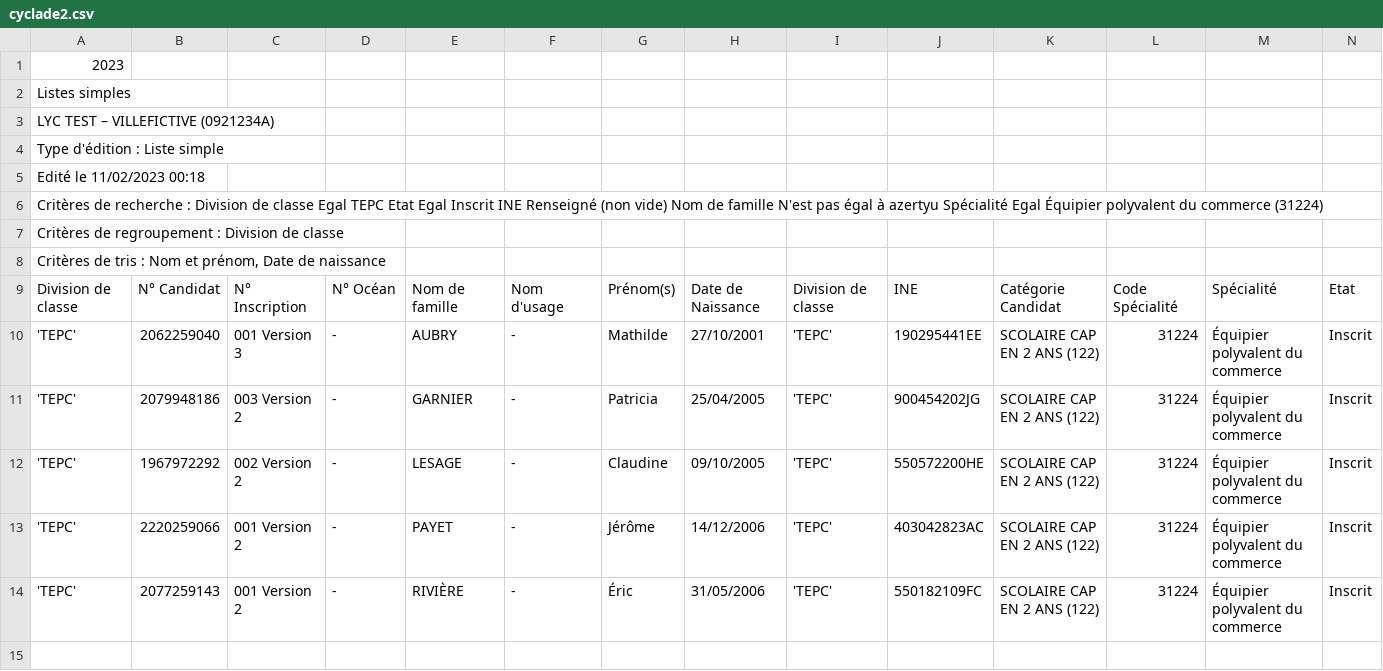
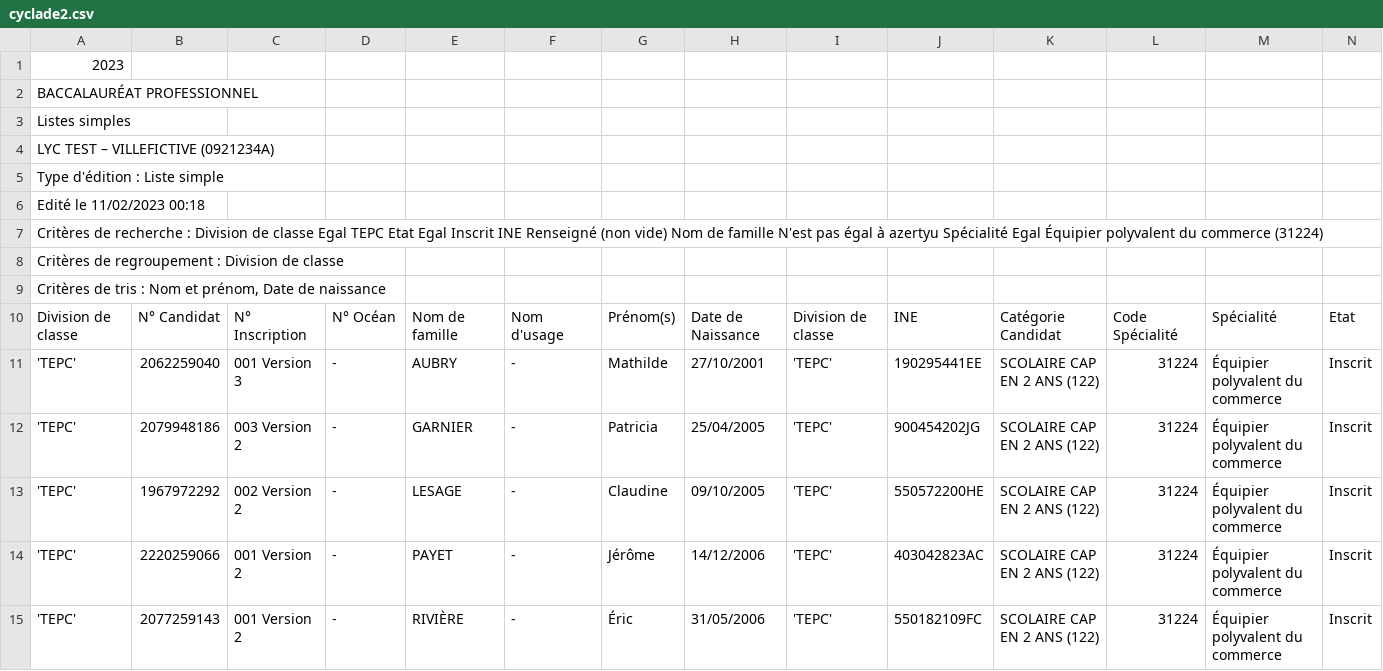
Before and after one commit to ntec19/ALIDade, a CSV file: cyclade2.csv, drawn as a sheet; only a part is shown; rows hold the shown columns only; the diff names each change by its address in the sheet, - before the commit and + after, or states it on an @@ line.

Commit message:
20230405

```diff
--- a/cyclade2.csv
+++ b/cyclade2.csv
+row 2: BACCALAURÉAT PROFESSIONNEL
```
